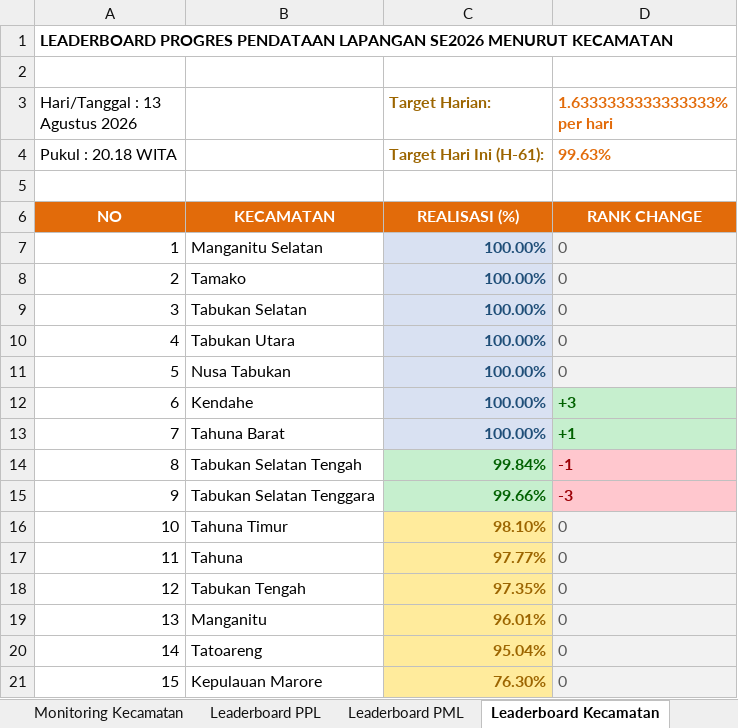
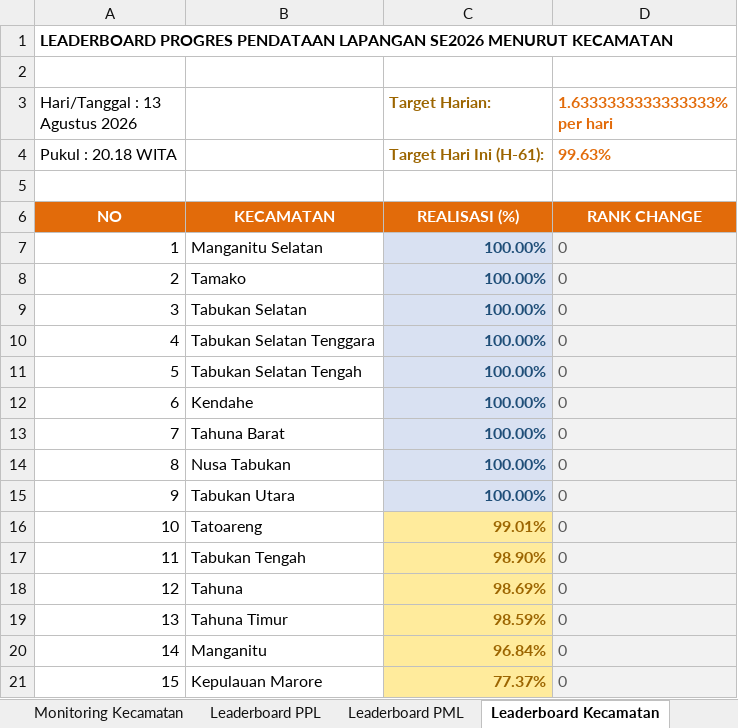
Before and after one commit to danimat15/fasih-sm-scrapper, an Excel workbook: dashboard/public/Report_Dashboard_Evening.xlsx, sheet Leaderboard Kecamatan, drawn as a sheet; values as stored, in another font and other column widths than the file's, no borders; the diff names each change by its address in the sheet, - before the commit and + after, or states it on an @@ line.

```diff
--- a/dashboard/public/Report_Dashboard_Evening.xlsx (sheet Leaderboard Kecamatan)
+++ b/dashboard/public/Report_Dashboard_Evening.xlsx (sheet Leaderboard Kecamatan)
-B10: Tabukan Utara
+B10: Tabukan Selatan Tenggara
-B11: Nusa Tabukan
+B11: Tabukan Selatan Tengah
-D12 (1.6333333333333333% per hari): +3
+D12 (1.6333333333333333% per hari): 0
-D12:D13 fill: #C6EFCE
+D12:D13 fill: #F2F2F2
-D12:D15 bold: on
+D12:D15 bold: off
-D12:D13 text colour: #006100
+D12:D13 text colour: #595959
-D13 (1.6333333333333333% per hari): +1
+D13 (1.6333333333333333% per hari): 0
-B14: Tabukan Selatan Tengah
+B14: Nusa Tabukan
-C14 (Target Harian:): 99.84%
+C14 (Target Harian:): 100.00%
@@ C14:C15 fill: #C6EFCE → #D9E1F2, text colour: #006100 → #1F4E78 @@
-D14 (1.6333333333333333% per hari): -1
+D14 (1.6333333333333333% per hari): 0
@@ D14:D15 fill: #FFC7CE → #F2F2F2, text colour: #9C0006 → #595959 @@
-B15: Tabukan Selatan Tenggara
+B15: Tabukan Utara
-C15 (Target Harian:): 99.66%
+C15 (Target Harian:): 100.00%
-D15 (1.6333333333333333% per hari): -3
+D15 (1.6333333333333333% per hari): 0
-B16: Tahuna Timur
+B16: Tatoareng
-C16 (Target Harian:): 98.10%
+C16 (Target Harian:): 99.01%
-B17: Tahuna
+B17: Tabukan Tengah
-C17 (Target Harian:): 97.77%
+C17 (Target Harian:): 98.90%
-B18: Tabukan Tengah
+B18: Tahuna
-C18 (Target Harian:): 97.35%
+C18 (Target Harian:): 98.69%
-B19: Manganitu
+B19: Tahuna Timur
-C19 (Target Harian:): 96.01%
+C19 (Target Harian:): 98.59%
-B20: Tatoareng
+B20: Manganitu
-C20 (Target Harian:): 95.04%
+C20 (Target Harian:): 96.84%
-C21 (Target Harian:): 76.30%
+C21 (Target Harian:): 77.37%
```
Also changed, not shown: sheet Leaderboard PPL, sheet Leaderboard PML, sheet Monitoring Kecamatan, dashboard/public/Monev_Pendataan_SE2026_Evening.xlsx, dashboard/public/Report_Dashboard_Latest.xlsx, 5 other files.
